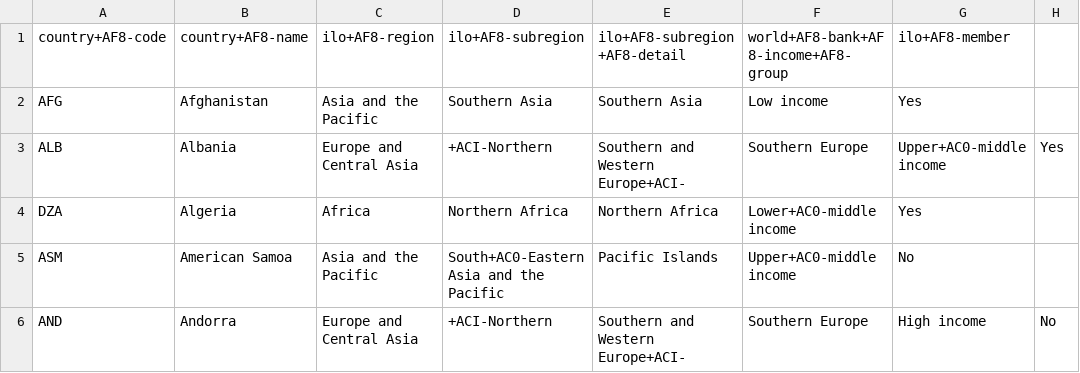
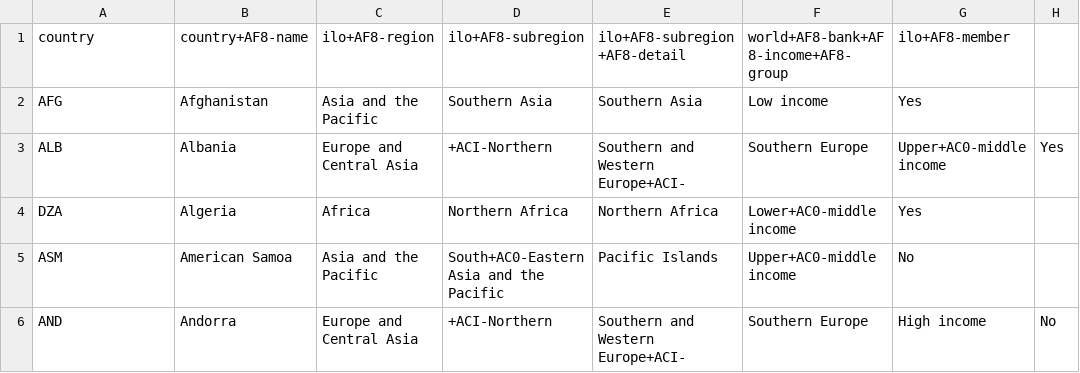
Before and after one commit to ghjulia01/Harvard-PISA-project, a CSV file: Region-subregion-OIT.csv, drawn as a sheet; only a part is shown.

```diff
--- a/Region-subregion-OIT.csv
+++ b/Region-subregion-OIT.csv
@@ -1,2 +1,2 @@
-country+AF8-code,country+AF8-name,ilo+AF8-region,ilo+AF8-subregion,ilo+AF8-subregion+AF8-detail,world+AF8-bank+AF8-income+AF8-group,ilo+AF8-member
+country,country+AF8-name,ilo+AF8-region,ilo+AF8-subregion,ilo+AF8-subregion+AF8-detail,world+AF8-bank+AF8-income+AF8-group,ilo+AF8-member
 AFG,Afghanistan,Asia and the Pacific,Southern Asia,Southern Asia,Low income,Yes
```
Also changed, not shown: UNESCO-Government-expenditure-on-education.csv, 1 other file.
